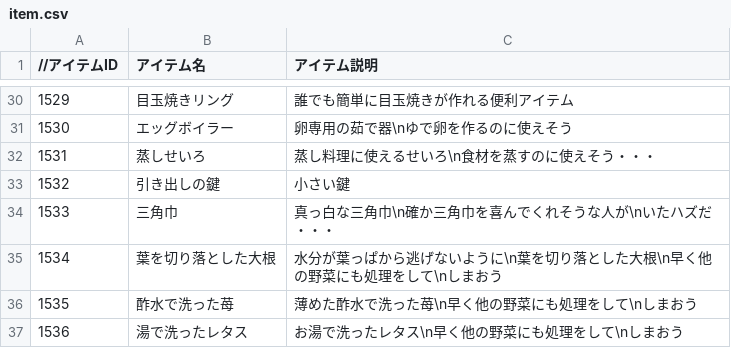
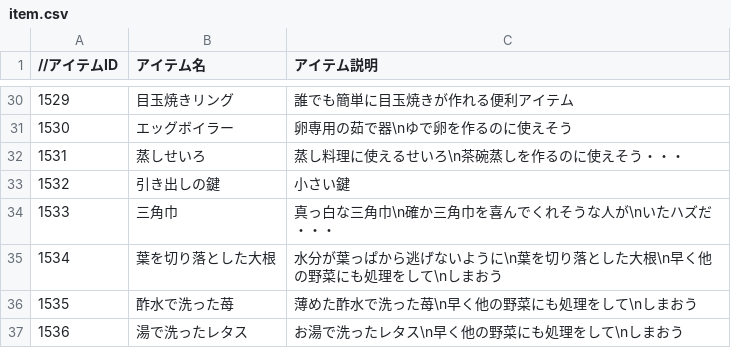
Before and after one commit to the-last-dinner/6chefs-full, a CSV file: Resources/csv/item.csv, drawn as a sheet; only a part is shown, gaps mark what is left out.

```diff
--- a/Resources/csv/item.csv
+++ b/Resources/csv/item.csv
@@ -31,3 +31,3 @@
 1530,エッグボイラー,卵専用の茹で器\nゆで卵を作るのに使えそう
-1531,蒸しせいろ,蒸し料理に使えるせいろ\n食材を蒸すのに使えそう・・・
+1531,蒸しせいろ,蒸し料理に使えるせいろ\n茶碗蒸しを作るのに使えそう・・・
 1532,引き出しの鍵,小さい鍵
```
Also changed, not shown: Resources/csv/character.csv, 11 other files.
